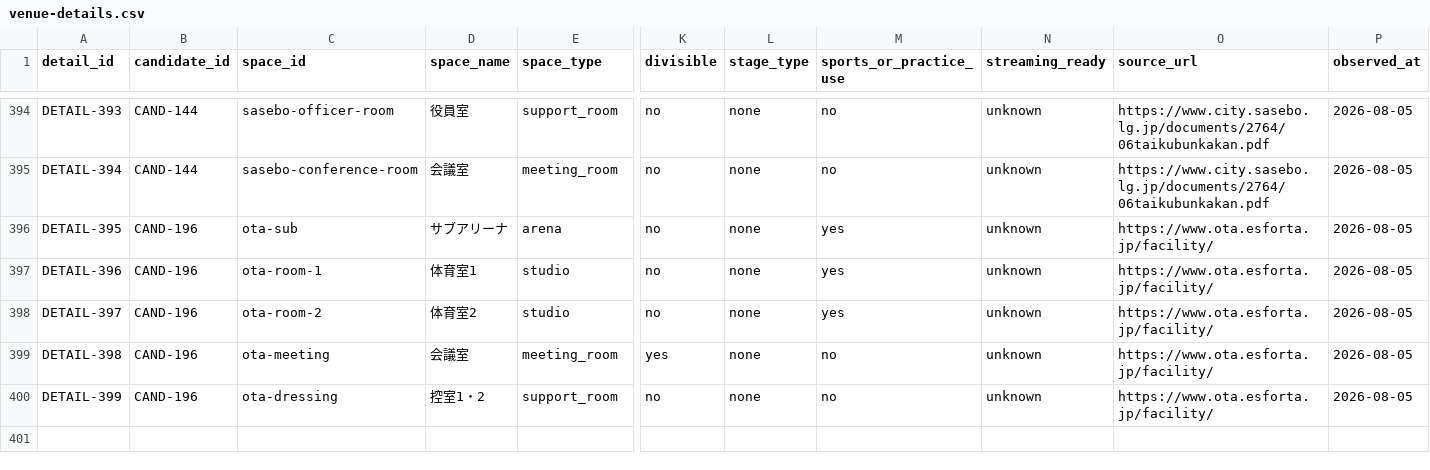
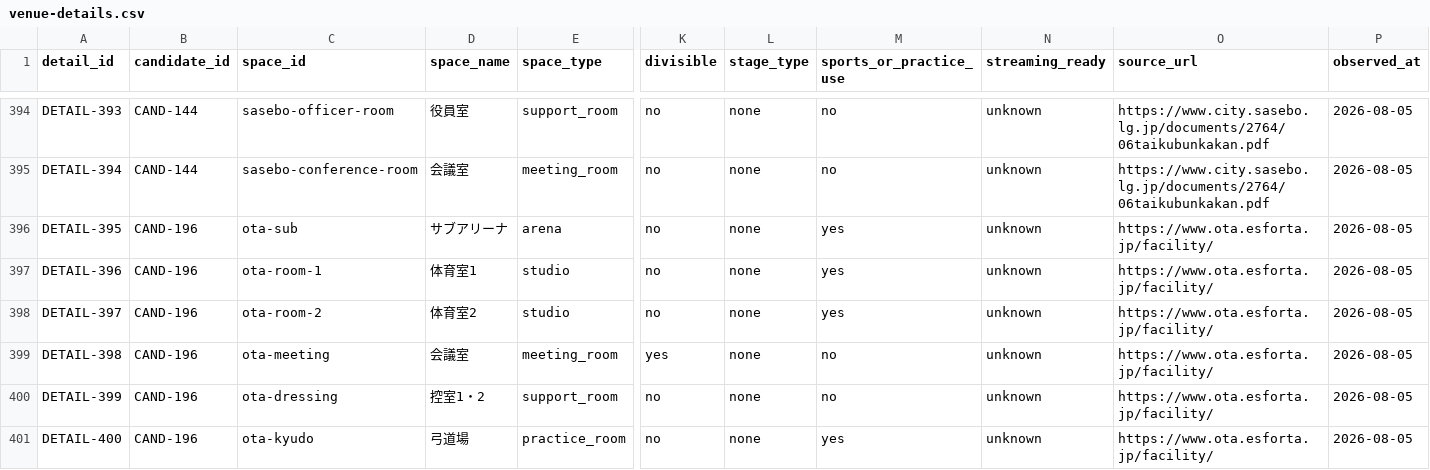
Before and after one commit to aratama-ship-it/venue-monosashi, a CSV file: data/venue-details.csv, drawn as a sheet; only a part is shown, gaps mark what is left out; rows hold the shown columns only; the diff names each change by its address in the sheet, - before the commit and + after, or states it on an @@ line.

Commit message:
data: add ota kyudo and open-use rates

```diff
--- a/data/venue-details.csv
+++ b/data/venue-details.csv
+row 401: DETAIL-400 | CAND-196 | ota-kyudo | 弓道場 | practice_room | no | none | yes | unknown | https://www.ota.esforta.jp/facility/ | 2026-08-05
```
Also changed, not shown: 3 other files.
